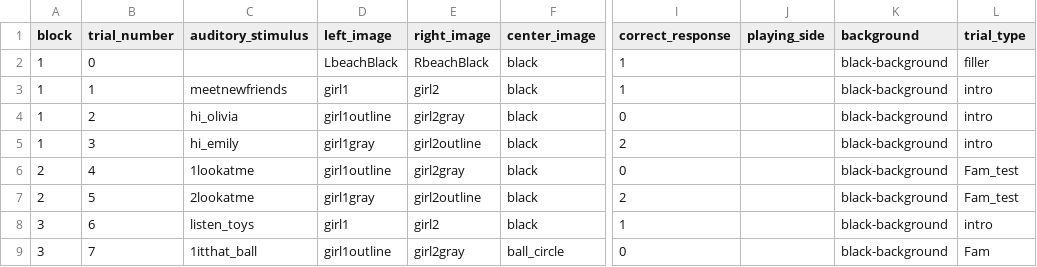
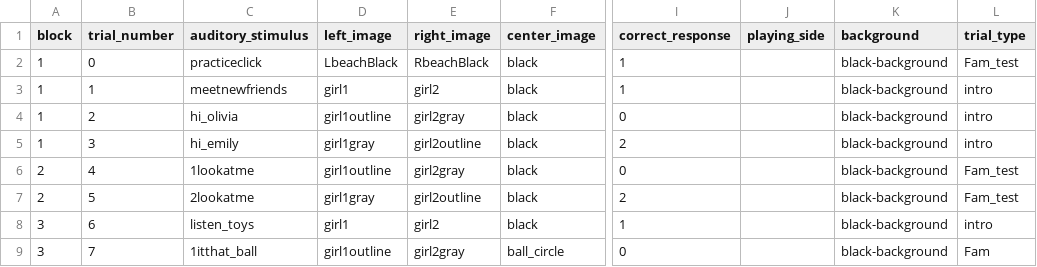
Before and after one commit to aesimon2/aesimon2.github.io, a CSV file: expert/orders/expertpilot2.csv, drawn as a sheet; only a part is shown, gaps mark what is left out; the diff names each change by its address in the sheet, - before the commit and + after, or states it on an @@ line.

```diff
--- a/expert/orders/expertpilot2.csv
+++ b/expert/orders/expertpilot2.csv
-C2 (auditory_stimulus): (empty)
+C2 (auditory_stimulus): practiceclick
-L2 (trial_type): filler
+L2 (trial_type): Fam_test
```
Also changed, not shown: expert/orders/experttraining.csv.
